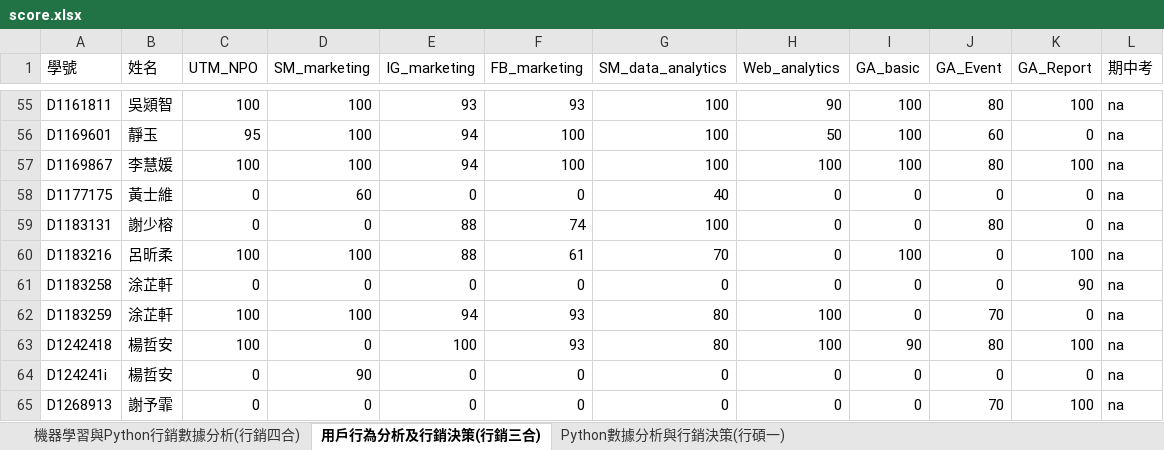
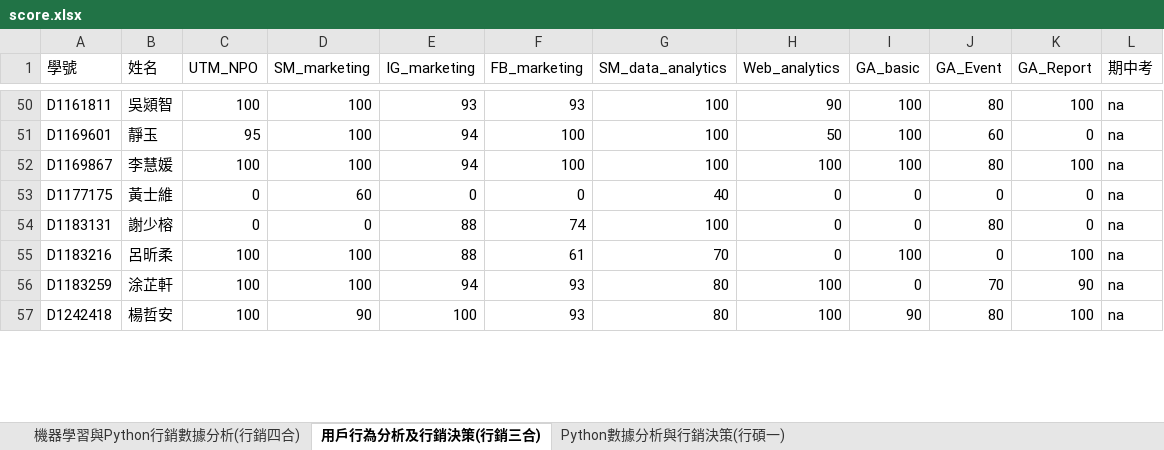
Before and after one commit to joechou-f26/query_score, an Excel workbook: score.xlsx, sheet 用戶行為分析及行銷決策(行銷三合), drawn as a sheet; only a part is shown, gaps mark what is left out; values as stored, in another font and other column widths than the file's, no borders; charts and pictures not drawn; removed rows and columns are numbered as before the commit, all else as after; the diff covers the shown part only; the diff names each change by its address in the sheet, - before the commit and + after, or states it on an @@ line.

Commit message:
Add files via upload

```diff
--- a/score.xlsx (sheet 用戶行為分析及行銷決策(行銷三合))
+++ b/score.xlsx (sheet 用戶行為分析及行銷決策(行銷三合))
-row 61: D1183258 | 涂芷軒 | 0 | 0 | 0 | 0 | 0 | 0 | 0 | 0 | 90 | na
-K56 (GA_Report): 0
+K56 (GA_Report): 90
-D57 (SM_marketing): 0
+D57 (SM_marketing): 90
-row 64: D124241i | 楊哲安 | 0 | 90 | 0 | 0 | 0 | 0 | 0 | 0 | 0 | na
-row 65: D1268913 | 謝予霏 | 0 | 0 | 0 | 0 | 0 | 0 | 0 | 70 | 100 | na
```
Also changed, not shown: 6 removed rows and 9 edited cells elsewhere in this sheet.
